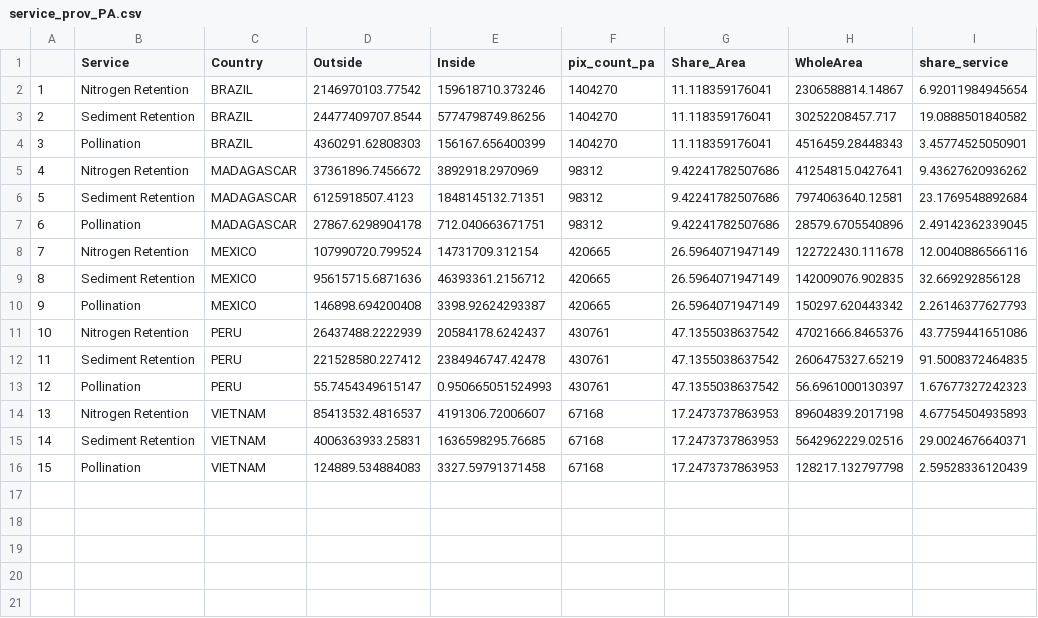
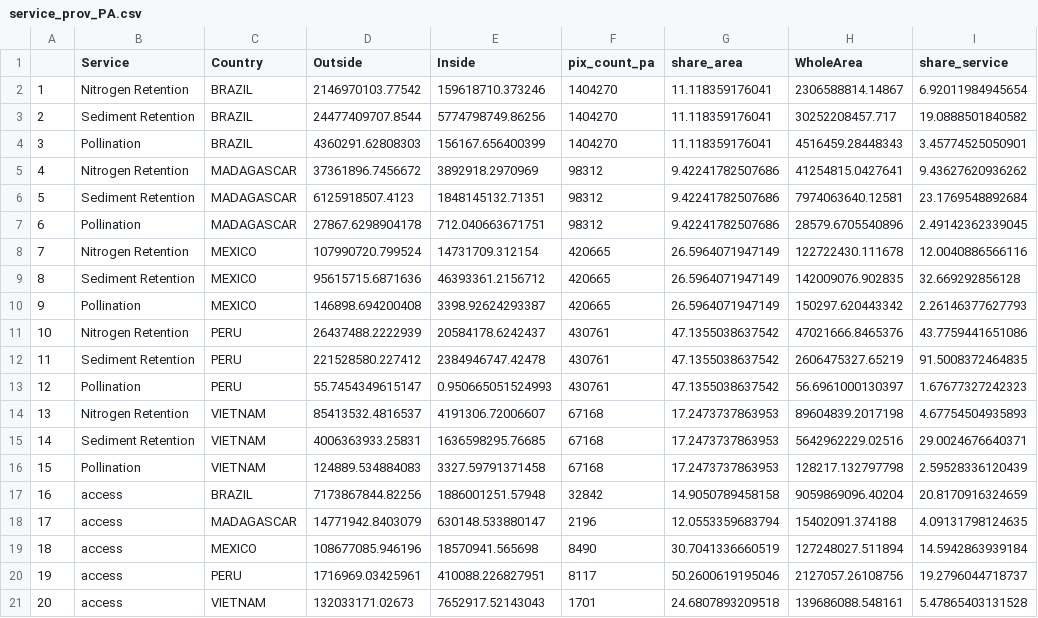
Before and after one commit to springinnovate/global_NCP, a CSV file: output_data/service_prov_PA.csv, drawn as a sheet.

Commit message:
added access to the bareplots. Pendign fopr thedensities and the resotration, but we are advancing

```diff
--- a/output_data/service_prov_PA.csv
+++ b/output_data/service_prov_PA.csv
@@ -1,2 +1,2 @@
-"","Service","Country","Outside","Inside","pix_count_pa","Share_Area","WholeArea","share_service"
+"","Service","Country","Outside","Inside","pix_count_pa","share_area","WholeArea","share_service"
 "1","Nitrogen Retention","BRAZIL",2146970103.77542,159618710.373246,1404270,11.118359176041,2306588814.14867,6.92011984945654
@@ -16 +16,6 @@
 "15","Pollination","VIETNAM",124889.534884083,3327.59791371458,67168,17.2473737863953,128217.132797798,2.59528336120439
+"16","access","BRAZIL",7173867844.82256,1886001251.57948,32842,14.9050789458158,9059869096.40204,20.8170916324659
+"17","access","MADAGASCAR",14771942.8403079,630148.533880147,2196,12.0553359683794,15402091.374188,4.09131798124635
+"18","access","MEXICO",108677085.946196,18570941.565698,8490,30.7041336660519,127248027.511894,14.5942863939184
+"19","access","PERU",1716969.03425961,410088.226827951,8117,50.2600619195046,2127057.26108756,19.2796044718737
+"20","access","VIETNAM",132033171.02673,7652917.52143043,1701,24.6807893209518,139686088.548161,5.47865403131528
```
Also changed, not shown: 1 other file.
